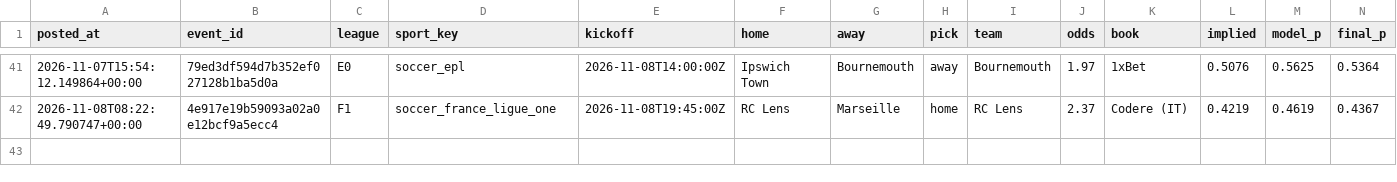
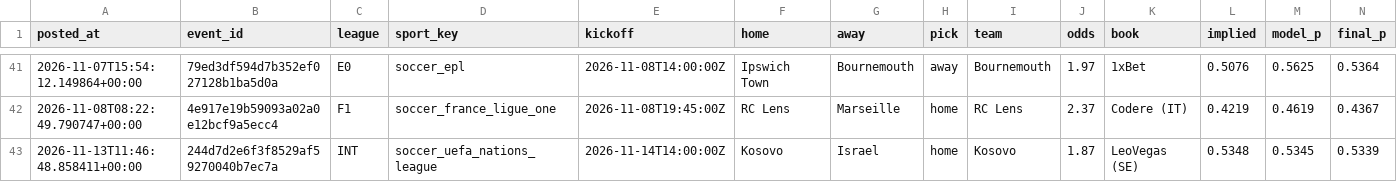
Before and after one commit to abdelcodexccs/edgebet, a CSV file: state/ledger.csv, drawn as a sheet; only a part is shown, gaps mark what is left out; rows hold the shown columns only; the diff names each change by its address in the sheet, - before the commit and + after, or states it on an @@ line.

Commit message:
daily run 2026-11-13

```diff
--- a/state/ledger.csv
+++ b/state/ledger.csv
+row 43: 2026-11-13T11:46:48.858411+00:00 | 244d7d2e6f3f8529af59270040b7ec7a | INT | soccer_uefa_nations_league | 2026-11-14T14:00:00Z | Kosovo | Israel | home | Kosovo | 1.87 | LeoVegas (SE) | 0.5348 | 0.5345 | 0.5339
```
